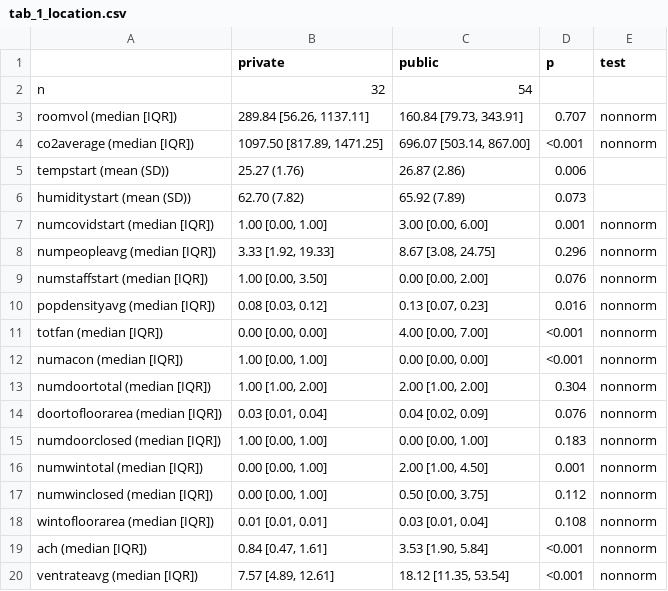
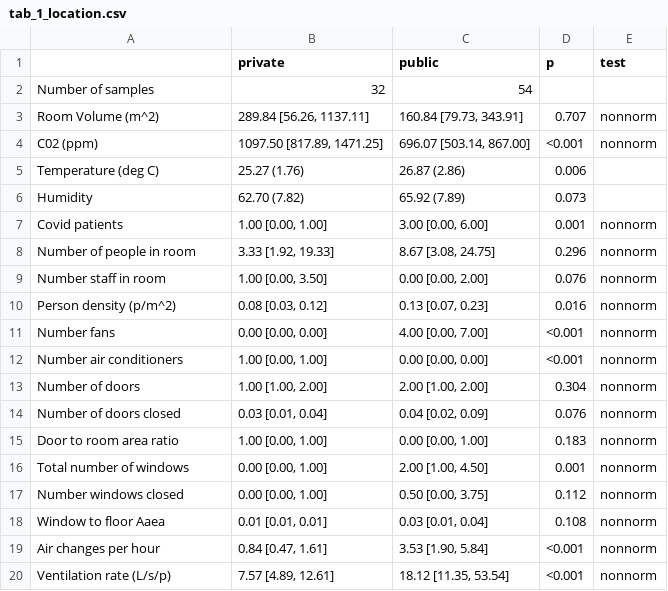
Before and after one commit to chrisleboa/COVID_aerosols, a CSV file: output/tab_1_location.csv, drawn as a sheet; the diff names each change by its address in the sheet, - before the commit and + after, or states it on an @@ line.

```diff
--- a/output/tab_1_location.csv
+++ b/output/tab_1_location.csv
-A2: n
+A2: Number of samples
-A3: roomvol (median [IQR])
+A3: Room Volume (m^2)
-A4: co2average (median [IQR])
+A4: C02 (ppm)
-A5: tempstart (mean (SD))
+A5: Temperature (deg C)
-A6: humiditystart (mean (SD))
+A6: Humidity
-A7: numcovidstart (median [IQR])
+A7: Covid patients
-A8: numpeopleavg (median [IQR])
+A8: Number of people in room
-A9: numstaffstart (median [IQR])
+A9: Number staff in room
-A10: popdensityavg (median [IQR])
+A10: Person density (p/m^2)
-A11: totfan (median [IQR])
+A11: Number fans
-A12: numacon (median [IQR])
+A12: Number air conditioners
-A13: numdoortotal (median [IQR])
+A13: Number of doors
-A14: doortofloorarea (median [IQR])
+A14: Number of doors closed
-A15: numdoorclosed (median [IQR])
+A15: Door to room area ratio
-A16: numwintotal (median [IQR])
+A16: Total number of windows
-A17: numwinclosed (median [IQR])
+A17: Number windows closed
-A18: wintofloorarea (median [IQR])
+A18: Window to floor Aaea
-A19: ach (median [IQR])
+A19: Air changes per hour
-A20: ventrateavg (median [IQR])
+A20: Ventilation rate (L/s/p)
```
Also changed, not shown: output/tab_1_acon.csv, output/tab_1_covidspace.csv, 5 other files.
